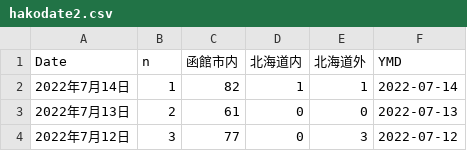
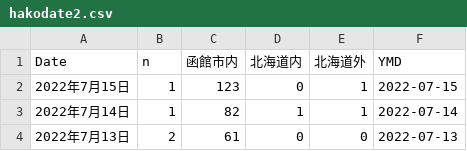
Before and after one commit to tanamym/hakodate_coviddata, a CSV file: hakodate2.csv, drawn as a sheet; only a part is shown; the shorter side is filled out with more unchanged rows; the diff names each change by its address in the sheet, - before the commit and + after, or states it on an @@ line.

Commit message:
データ更新

```diff
--- a/hakodate2.csv
+++ b/hakodate2.csv
+row 2: 2022年7月15日 | 1 | 123 | 0 | 1 | 2022-07-15
```
